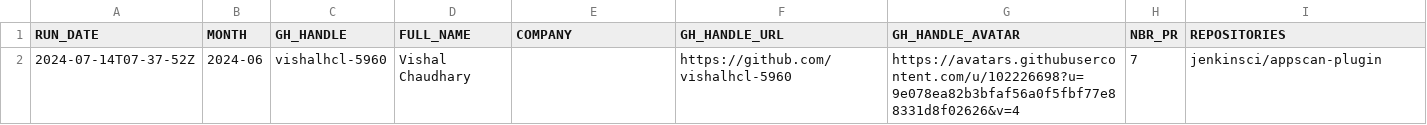
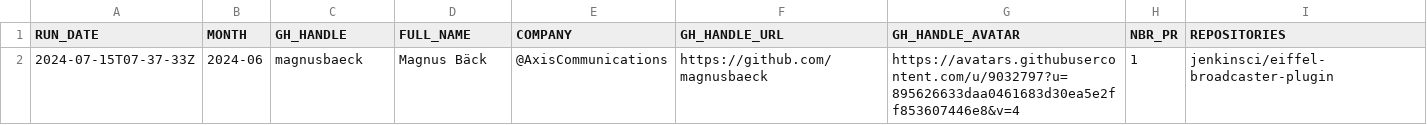
Before and after one commit to gounthar/jenkins-submitter-stats, a CSV file: data/honored_contributor.csv, drawn as a sheet.

```diff
--- a/data/honored_contributor.csv
+++ b/data/honored_contributor.csv
@@ -1,2 +1,2 @@
 "RUN_DATE", "MONTH", "GH_HANDLE", "FULL_NAME", "COMPANY", "GH_HANDLE_URL", "GH_HANDLE_AVATAR", "NBR_PR", "REPOSITORIES"
-"2024-07-14T07-37-52Z", "2024-06", "vishalhcl-5960", "Vishal Chaudhary", "", "https://github.com/vishalhcl-5960", "https://avatars.githubusercontent.com/u/102226698?u=9e078ea82b3bfaf56a0f5fbf77e88331d8f02626&v=4", "7", "jenkinsci/appscan-plugin"
+"2024-07-15T07-37-33Z", "2024-06", "magnusbaeck", "Magnus Bäck", "@AxisCommunications", "https://github.com/magnusbaeck", "https://avatars.githubusercontent.com/u/9032797?u=895626633daa0461683d30ea5e2ff853607446e8&v=4", "1", "jenkinsci/eiffel-broadcaster-plugin"
```
